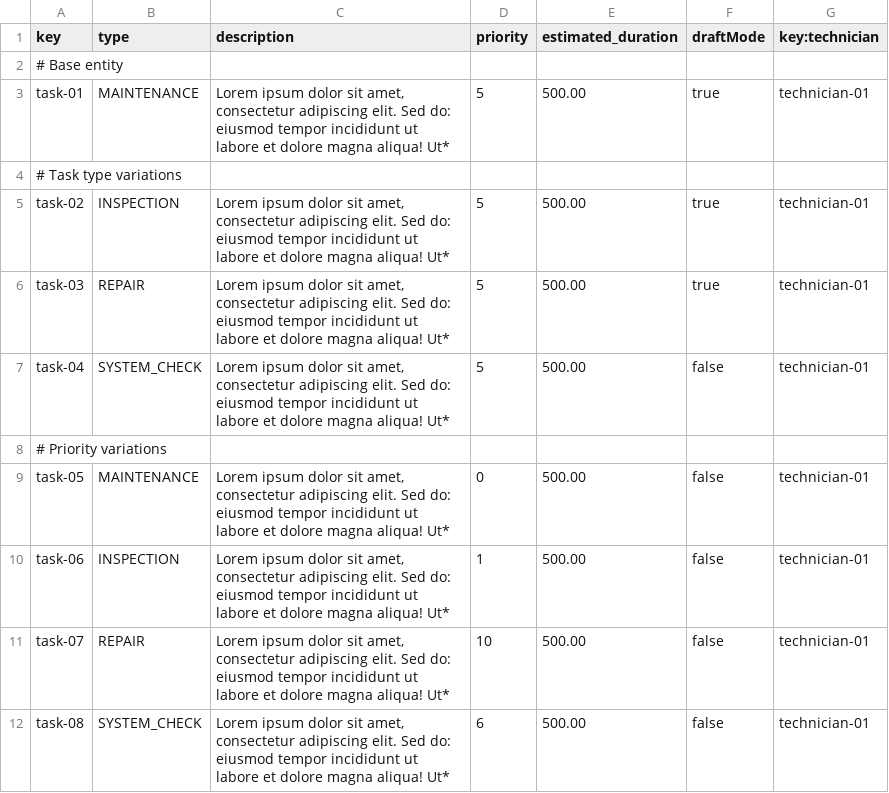
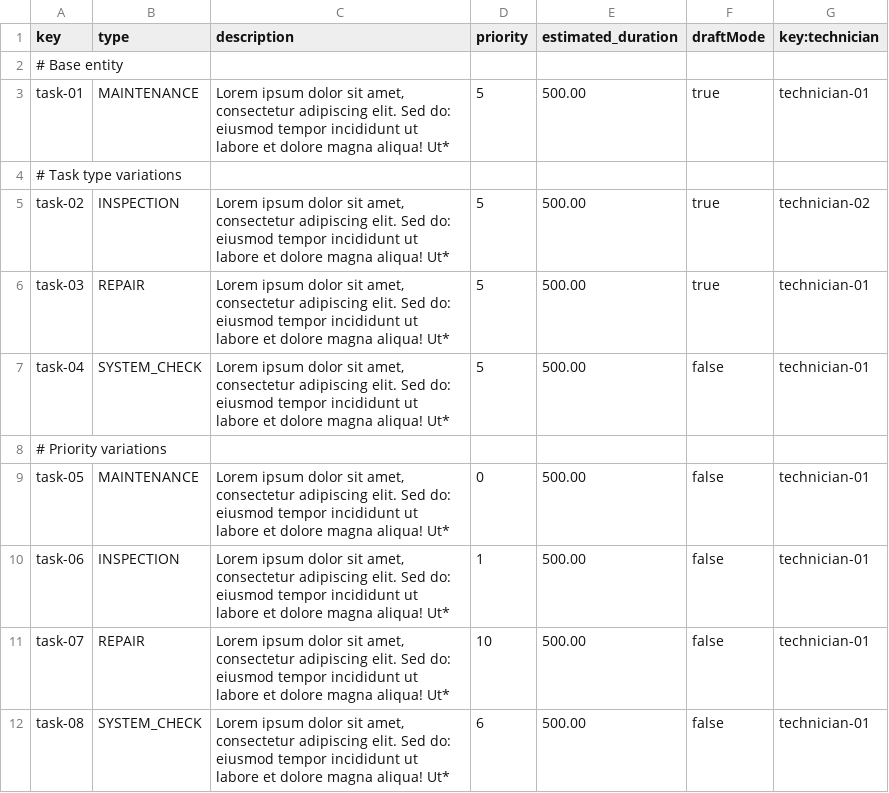
Before and after one commit to CarlosCerdaMorales/dp2-c1-034, a CSV file: src/main/resources/WEB-INF/data/sample/task.csv, drawn as a sheet; only a part is shown.

```diff
--- a/src/main/resources/WEB-INF/data/sample/task.csv
+++ b/src/main/resources/WEB-INF/data/sample/task.csv
@@ -4,3 +4,3 @@ task-01,MAINTENANCE,"Lorem ipsum dolor sit amet, consectetur adipiscing elit. Se
 # Task type variations
-task-02,INSPECTION,"Lorem ipsum dolor sit amet, consectetur adipiscing elit. Sed do: eiusmod tempor incididunt ut labore et dolore magna aliqua! Ut*",5,500.00,true,technician-01
+task-02,INSPECTION,"Lorem ipsum dolor sit amet, consectetur adipiscing elit. Sed do: eiusmod tempor incididunt ut labore et dolore magna aliqua! Ut*",5,500.00,true,technician-02
 task-03,REPAIR,"Lorem ipsum dolor sit amet, consectetur adipiscing elit. Sed do: eiusmod tempor incididunt ut labore et dolore magna aliqua! Ut*",5,500.00,true,technician-01
```
Also changed, not shown: src/main/resources/WEB-INF/data/sample/involves.csv, src/main/resources/WEB-INF/data/sample/maintenance-record.csv.
